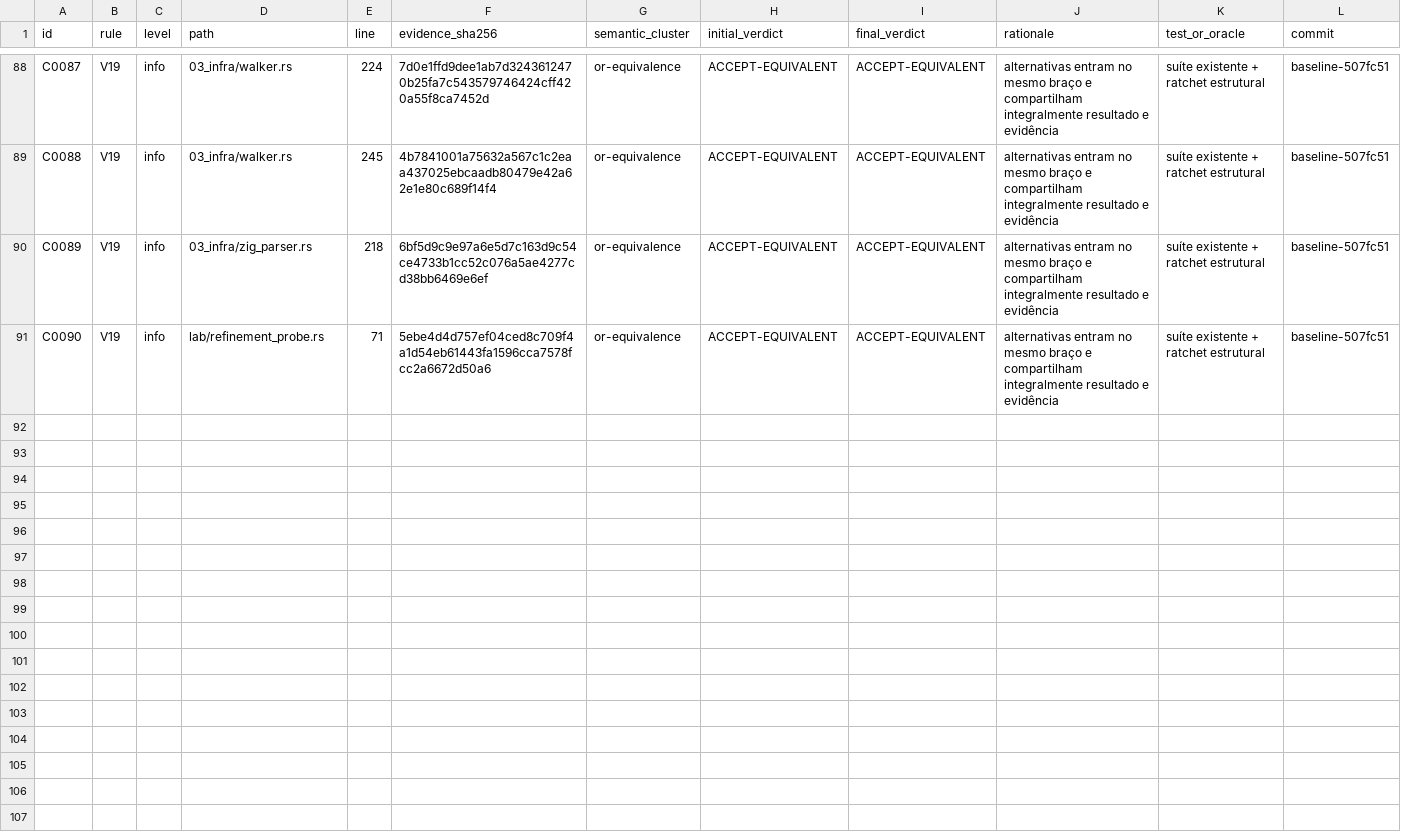
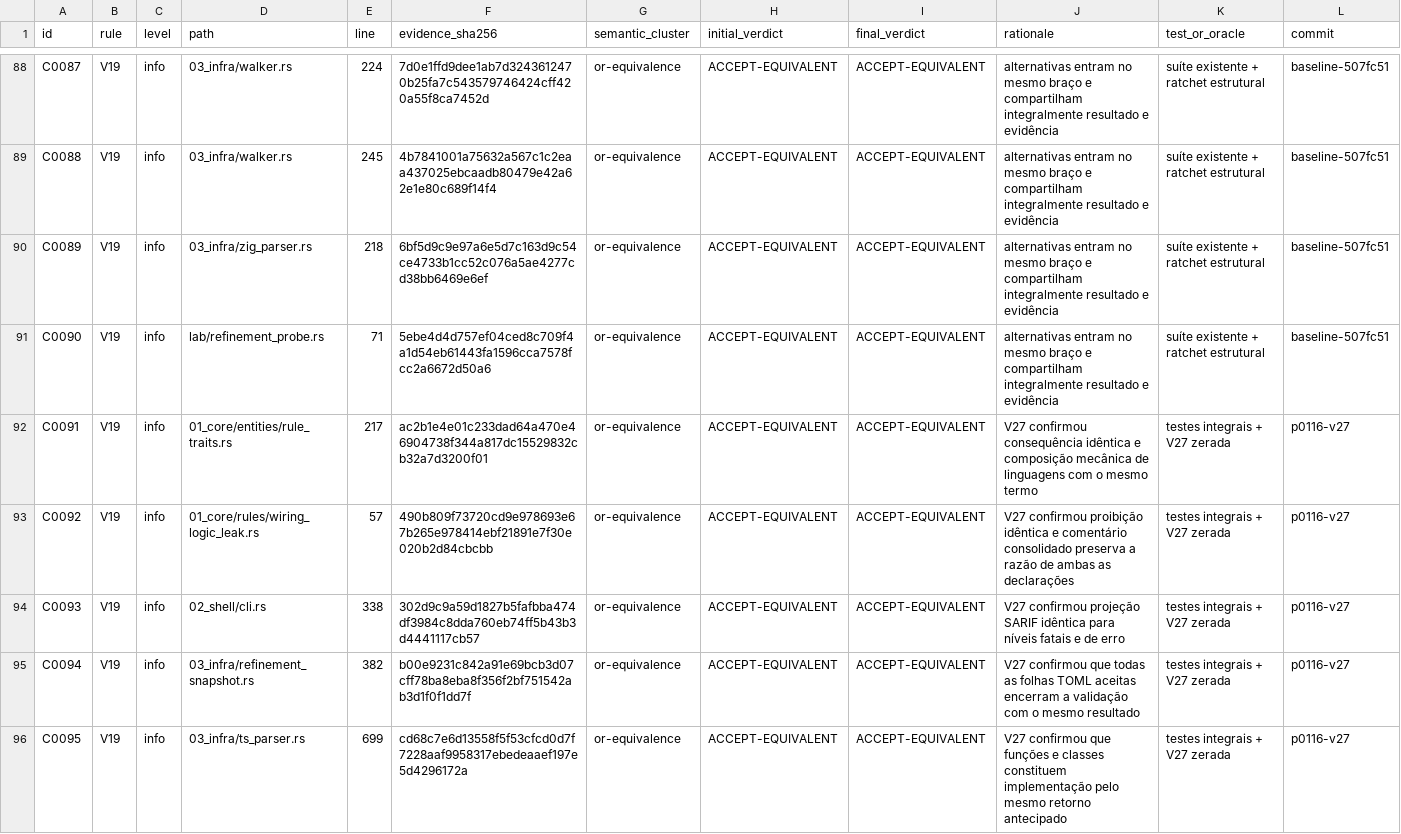
Before and after one commit to Dikluwe/tekt-linter, a TSV file: 00_nucleo/assessments/0037-self-complexity.tsv, drawn as a sheet; only a part is shown, gaps mark what is left out.

```diff
--- a/00_nucleo/assessments/0037-self-complexity.tsv
+++ b/00_nucleo/assessments/0037-self-complexity.tsv
@@ -91 +91,6 @@ C0089	V19	info	03_infra/zig_parser.rs	218	6bf5d9c9e97a6e5d7c163d9c54ce4733b1cc52
 C0090	V19	info	lab/refinement_probe.rs	71	5ebe4d4d757ef04ced8c709f4a1d54eb61443fa1596cca7578fcc2a6672d50a6	or-equivalence	ACCEPT-EQUIVALENT	ACCEPT-EQUIVALENT	alternativas entram no mesmo braço e compartilham integralmente resultado e evidência	suíte existente + ratchet estrutural	baseline-507fc51
+C0091	V19	info	01_core/entities/rule_traits.rs	217	ac2b1e4e01c233dad64a470e46904738f344a817dc15529832cb32a7d3200f01	or-equivalence	ACCEPT-EQUIVALENT	ACCEPT-EQUIVALENT	V27 confirmou consequência idêntica e composição mecânica de linguagens com o mesmo termo	testes integrais + V27 zerada	p0116-v27
+C0092	V19	info	01_core/rules/wiring_logic_leak.rs	57	490b809f73720cd9e978693e67b265e978414ebf21891e7f30e020b2d84cbcbb	or-equivalence	ACCEPT-EQUIVALENT	ACCEPT-EQUIVALENT	V27 confirmou proibição idêntica e comentário consolidado preserva a razão de ambas as declarações	testes integrais + V27 zerada	p0116-v27
+C0093	V19	info	02_shell/cli.rs	338	302d9c9a59d1827b5fafbba474df3984c8dda760eb74ff5b43b3d4441117cb57	or-equivalence	ACCEPT-EQUIVALENT	ACCEPT-EQUIVALENT	V27 confirmou projeção SARIF idêntica para níveis fatais e de erro	testes integrais + V27 zerada	p0116-v27
+C0094	V19	info	03_infra/refinement_snapshot.rs	382	b00e9231c842a91e69bcb3d07cff78ba8eba8f356f2bf751542ab3d1f0f1dd7f	or-equivalence	ACCEPT-EQUIVALENT	ACCEPT-EQUIVALENT	V27 confirmou que todas as folhas TOML aceitas encerram a validação com o mesmo resultado	testes integrais + V27 zerada	p0116-v27
+C0095	V19	info	03_infra/ts_parser.rs	699	cd68c7e6d13558f5f53cfcd0d7f7228aaf9958317ebedeaaef197e5d4296172a	or-equivalence	ACCEPT-EQUIVALENT	ACCEPT-EQUIVALENT	V27 confirmou que funções e classes constituem implementação pelo mesmo retorno antecipado	testes integrais + V27 zerada	p0116-v27
```
Also changed, not shown: 24 other files.
